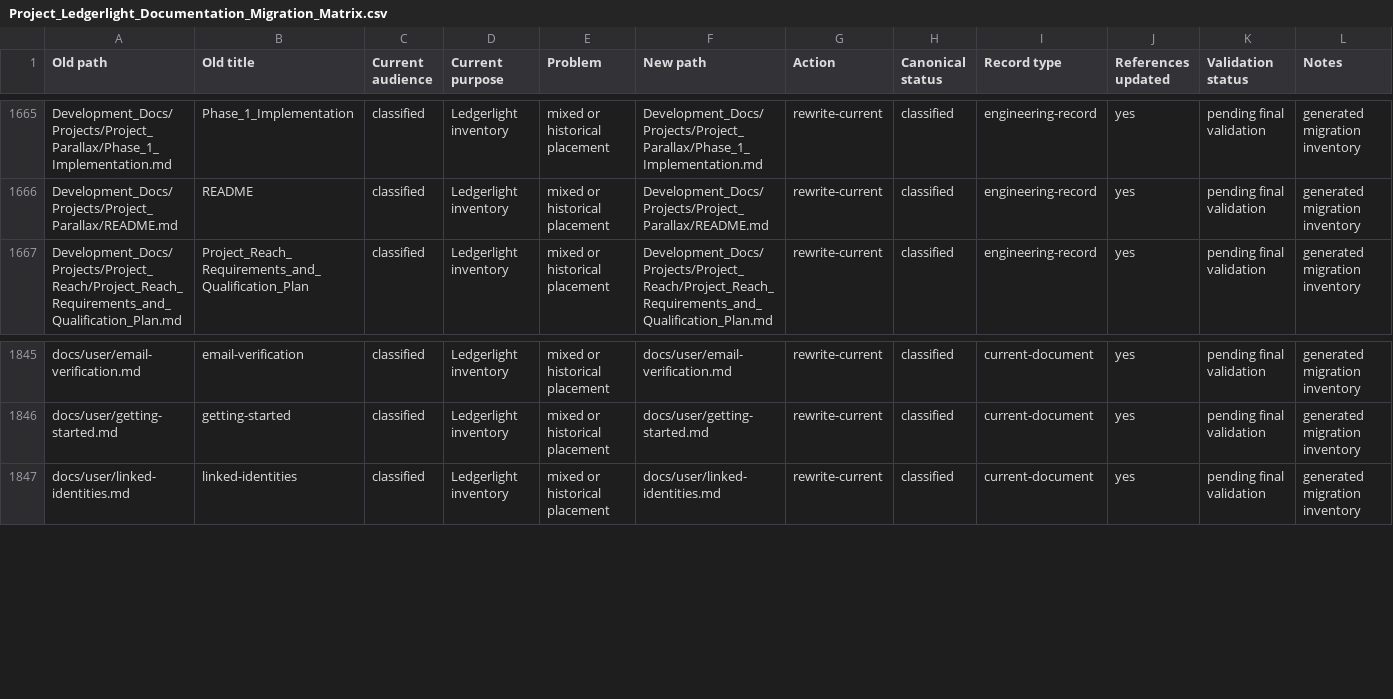
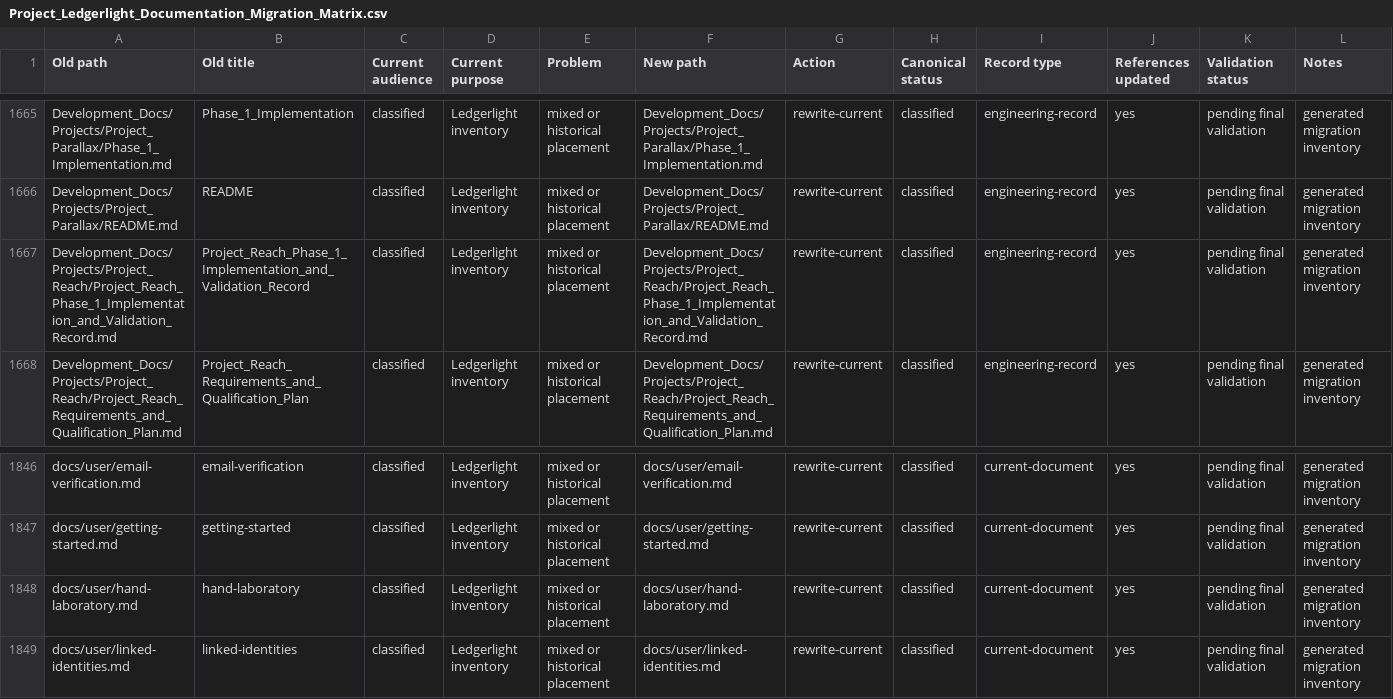
Before and after one commit to Kgray44/treasurehuntSoT, a CSV file: Development_Docs/Programs/Other/Ledgerlight/Project_Ledgerlight_Documentation_Migration_Matrix.csv, drawn as a sheet; only a part is shown, gaps mark what is left out; the diff names each change by its address in the sheet, - before the commit and + after, or states it on an @@ line.

Commit message:
Record Sextant capped qualification attempt and integration boundaries

```diff
--- a/Development_Docs/Programs/Other/Ledgerlight/Project_Ledgerlight_Documentation_Migration_Matrix.csv
+++ b/Development_Docs/Programs/Other/Ledgerlight/Project_Ledgerlight_Documentation_Migration_Matrix.csv
+row 1667: Development_Docs/Projects/Project_Reach/Project_Reach_Phase_1_Implementation_and_Validation_Record.md | Project_Reach_Phase_1_Implementation_and_Validation_Record | classified | Ledgerlight inventory | mixed or historical placement | Development_Docs/Projects/Project_Reach/Project_Reach_Phase_1_Implementation_and_Validation_Record.md | rewrite-current | classified | engineering-record | yes | pending final validation | generated migration inventory
+row 1848: docs/user/hand-laboratory.md | hand-laboratory | classified | Ledgerlight inventory | mixed or historical placement | docs/user/hand-laboratory.md | rewrite-current | classified | current-document | yes | pending final validation | generated migration inventory
```
Also changed, not shown: 2 other files.
